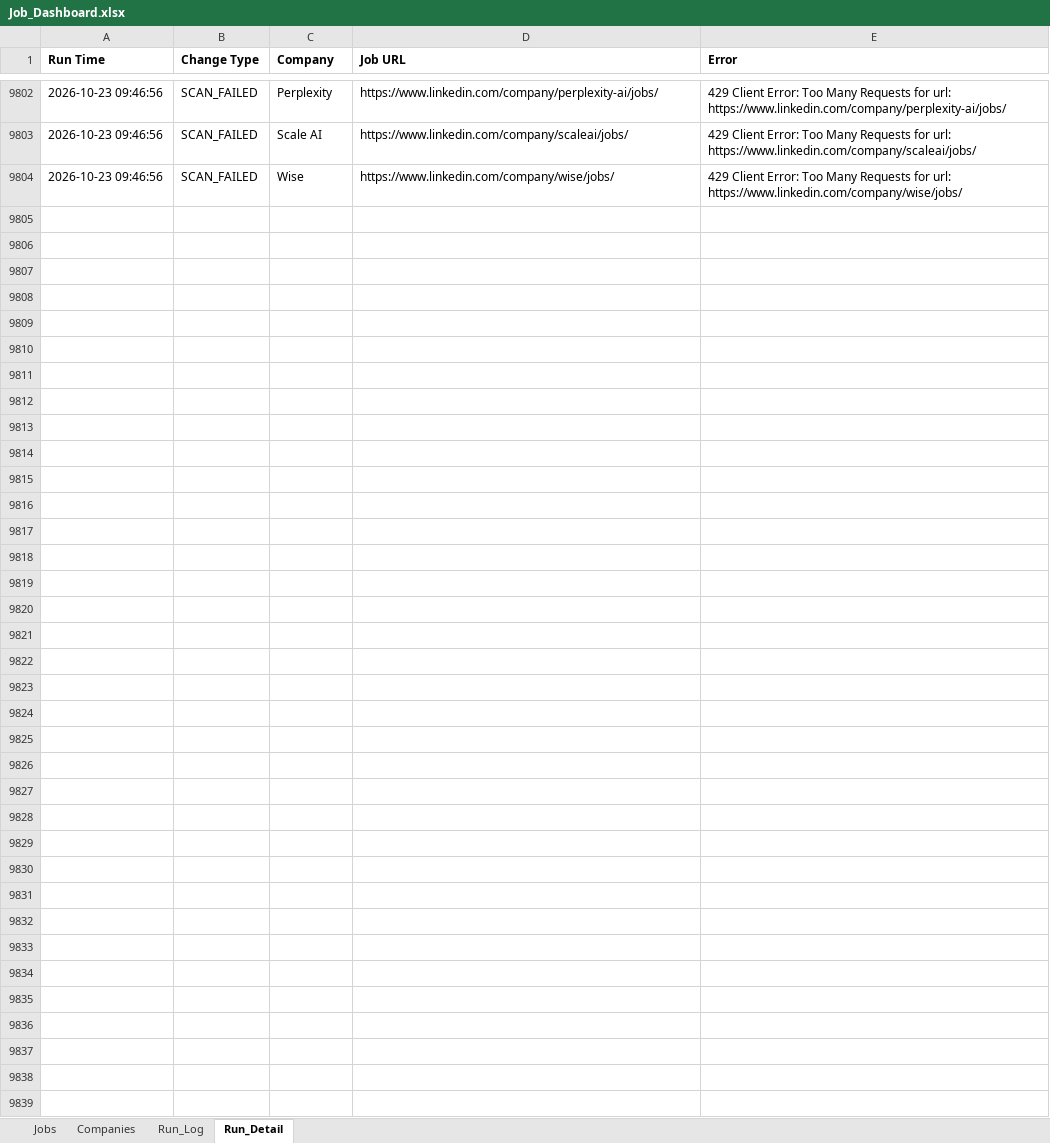
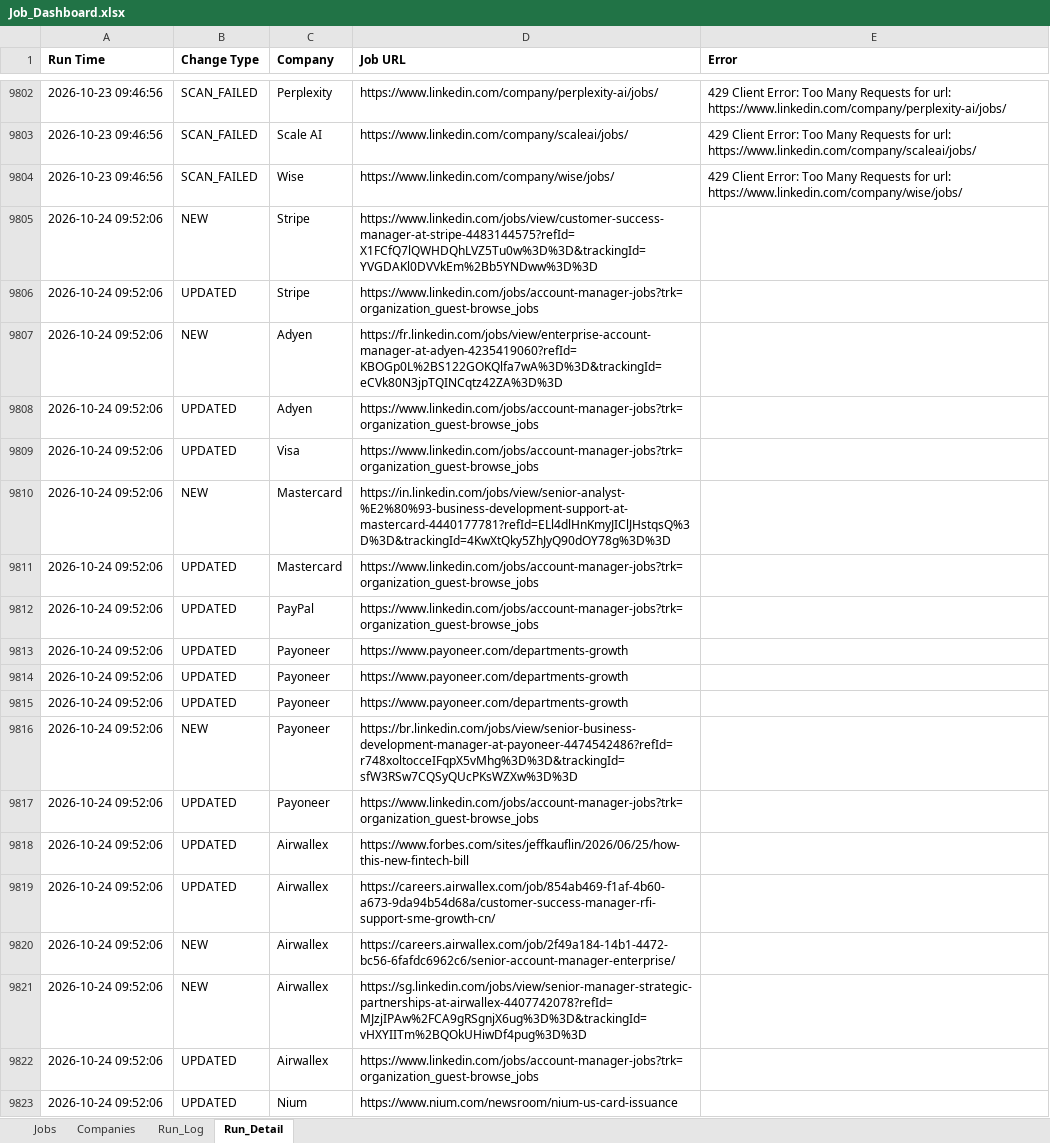
Before and after one commit to sabrinahan93-byte/PCIP, an Excel workbook: output/Job_Dashboard.xlsx, sheet Run_Detail, drawn as a sheet; only a part is shown, gaps mark what is left out; values as stored, in another font and other column widths than the file's, no borders; the diff covers the shown part only; the diff names each change by its address in the sheet, - before the commit and + after, or states it on an @@ line.

```diff
--- a/output/Job_Dashboard.xlsx (sheet Run_Detail)
+++ b/output/Job_Dashboard.xlsx (sheet Run_Detail)
+row 9805: 2026-10-24 09:52:06 | NEW | Stripe | https://www.linkedin.com/jobs/view/customer-success-manager-at-stripe-4483144575?refId=X1FCfQ7lQWHDQhLVZ5Tu0w%3D%3D&trackingId=YVGDAKl0DVVkEm%2Bb5YNDww%3D%3D
+row 9806: 2026-10-24 09:52:06 | UPDATED | Stripe | https://www.linkedin.com/jobs/account-manager-jobs?trk=organization_guest-browse_jobs
+row 9807: 2026-10-24 09:52:06 | NEW | Adyen | https://fr.linkedin.com/jobs/view/enterprise-account-manager-at-adyen-4235419060?refId=KBOGp0L%2BS122GOKQlfa7wA%3D%3D&trackingId=eCVk80N3jpTQINCqtz42ZA%3D%3D
+row 9808: 2026-10-24 09:52:06 | UPDATED | Adyen | https://www.linkedin.com/jobs/account-manager-jobs?trk=organization_guest-browse_jobs
+row 9809: 2026-10-24 09:52:06 | UPDATED | Visa | https://www.linkedin.com/jobs/account-manager-jobs?trk=organization_guest-browse_jobs
+row 9810: 2026-10-24 09:52:06 | NEW | Mastercard | https://in.linkedin.com/jobs/view/senior-analyst-%E2%80%93-business-development-support-at-mastercard-4440177781?refId=ELl4dlHnKmyJIClJHstqsQ%3D%3D&trackingId=4KwXtQky5ZhJyQ90dOY78g%3D%3D
+row 9811: 2026-10-24 09:52:06 | UPDATED | Mastercard | https://www.linkedin.com/jobs/account-manager-jobs?trk=organization_guest-browse_jobs
+row 9812: 2026-10-24 09:52:06 | UPDATED | PayPal | https://www.linkedin.com/jobs/account-manager-jobs?trk=organization_guest-browse_jobs
+row 9813: 2026-10-24 09:52:06 | UPDATED | Payoneer | https://www.payoneer.com/departments-growth
+row 9814: 2026-10-24 09:52:06 | UPDATED | Payoneer | https://www.payoneer.com/departments-growth
+row 9815: 2026-10-24 09:52:06 | UPDATED | Payoneer | https://www.payoneer.com/departments-growth
+row 9816: 2026-10-24 09:52:06 | NEW | Payoneer | https://br.linkedin.com/jobs/view/senior-business-development-manager-at-payoneer-4474542486?refId=r748xoltocceIFqpX5vMhg%3D%3D&trackingId=sfW3RSw7CQSyQUcPKsWZXw%3D%3D
+row 9817: 2026-10-24 09:52:06 | UPDATED | Payoneer | https://www.linkedin.com/jobs/account-manager-jobs?trk=organization_guest-browse_jobs
+row 9818: 2026-10-24 09:52:06 | UPDATED | Airwallex | https://www.forbes.com/sites/jeffkauflin/2026/06/25/how-this-new-fintech-bill
+row 9819: 2026-10-24 09:52:06 | UPDATED | Airwallex | https://careers.airwallex.com/job/854ab469-f1af-4b60-a673-9da94b54d68a/customer-success-manager-rfi-support-sme-growth-cn/
+row 9820: 2026-10-24 09:52:06 | NEW | Airwallex | https://careers.airwallex.com/job/2f49a184-14b1-4472-bc56-6fafdc6962c6/senior-account-manager-enterprise/
+row 9821: 2026-10-24 09:52:06 | NEW | Airwallex | https://sg.linkedin.com/jobs/view/senior-manager-strategic-partnerships-at-airwallex-4407742078?refId=MJzjIPAw%2FCA9gRSgnjX6ug%3D%3D&trackingId=vHXYIITm%2BQOkUHiwDf4pug%3D%3D
+row 9822: 2026-10-24 09:52:06 | UPDATED | Airwallex | https://www.linkedin.com/jobs/account-manager-jobs?trk=organization_guest-browse_jobs
+row 9823: 2026-10-24 09:52:06 | UPDATED | Nium | https://www.nium.com/newsroom/nium-us-card-issuance
```
Also changed, not shown: 89 added rows elsewhere in this sheet, sheet Jobs, sheet Run_Log, 1 other file.
